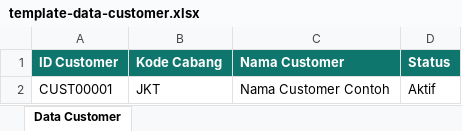
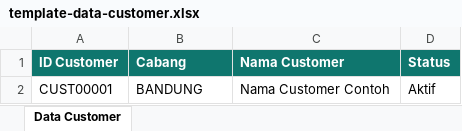
Before and after one commit to ndrepepe/konfirmasi, an Excel workbook: public/templates/template-data-customer.xlsx, sheet Data Customer, drawn as a sheet; values as stored, in another font and other column widths than the file's, no borders; the diff names each change by its address in the sheet, - before the commit and + after, or states it on an @@ line.

Commit message:
Match customer imports by branch name or code

```diff
--- a/public/templates/template-data-customer.xlsx (sheet Data Customer)
+++ b/public/templates/template-data-customer.xlsx (sheet Data Customer)
-B1: Kode Cabang
+B1: Cabang
-B2 (Cabang): JKT
+B2 (Cabang): BANDUNG
```
Also changed, not shown: 2 other files.
